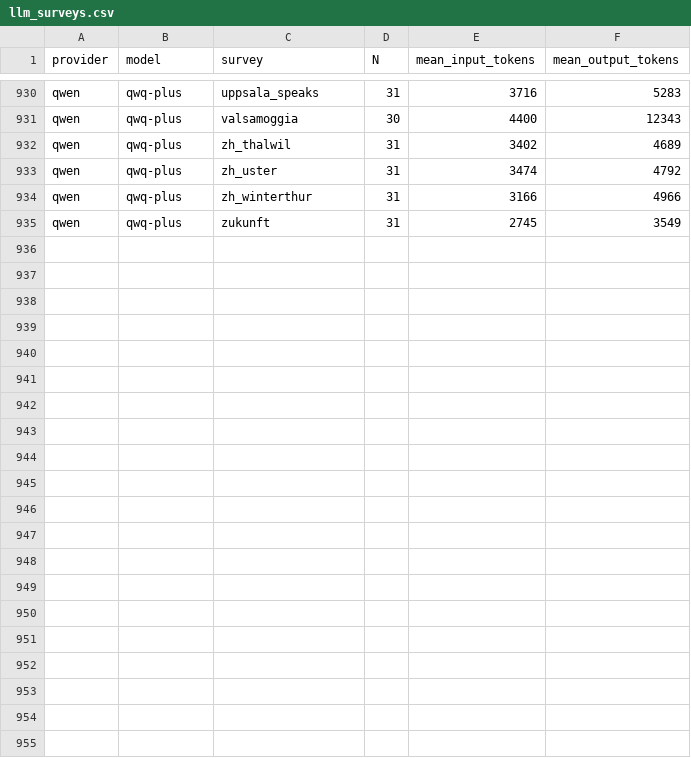
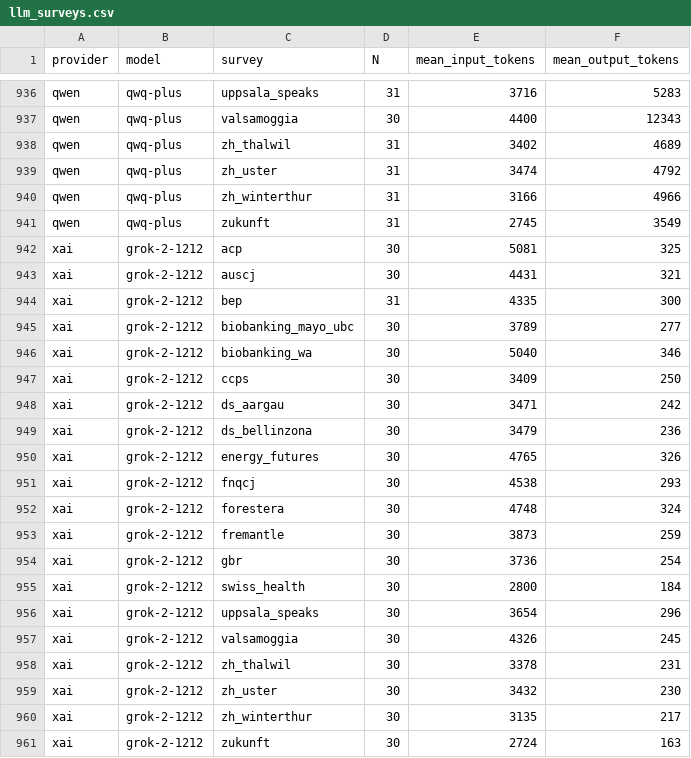
Before and after one commit to gumbelino/drillm, a CSV file: analysis/llm_surveys.csv, drawn as a sheet; only a part is shown, gaps mark what is left out; the diff covers the shown part only; the diff names each change by its address in the sheet, - before the commit and + after, or states it on an @@ line.

```diff
--- a/analysis/llm_surveys.csv
+++ b/analysis/llm_surveys.csv
+row 942: xai | grok-2-1212 | acp | 30 | 5081 | 325
+row 943: xai | grok-2-1212 | auscj | 30 | 4431 | 321
+row 944: xai | grok-2-1212 | bep | 31 | 4335 | 300
+row 945: xai | grok-2-1212 | biobanking_mayo_ubc | 30 | 3789 | 277
+row 946: xai | grok-2-1212 | biobanking_wa | 30 | 5040 | 346
+row 947: xai | grok-2-1212 | ccps | 30 | 3409 | 250
+row 948: xai | grok-2-1212 | ds_aargau | 30 | 3471 | 242
+row 949: xai | grok-2-1212 | ds_bellinzona | 30 | 3479 | 236
+row 950: xai | grok-2-1212 | energy_futures | 30 | 4765 | 326
+row 951: xai | grok-2-1212 | fnqcj | 30 | 4538 | 293
+row 952: xai | grok-2-1212 | forestera | 30 | 4748 | 324
+row 953: xai | grok-2-1212 | fremantle | 30 | 3873 | 259
+row 954: xai | grok-2-1212 | gbr | 30 | 3736 | 254
+row 955: xai | grok-2-1212 | swiss_health | 30 | 2800 | 184
+row 956: xai | grok-2-1212 | uppsala_speaks | 30 | 3654 | 296
+row 957: xai | grok-2-1212 | valsamoggia | 30 | 4326 | 245
+row 958: xai | grok-2-1212 | zh_thalwil | 30 | 3378 | 231
+row 959: xai | grok-2-1212 | zh_uster | 30 | 3432 | 230
+row 960: xai | grok-2-1212 | zh_winterthur | 30 | 3135 | 217
+row 961: xai | grok-2-1212 | zukunft | 30 | 2724 | 163
```
Also changed, not shown: 6 added rows and 32 edited cells elsewhere in this file, analysis/api_costs.csv, analysis/exec_models.csv, 32 other files.
